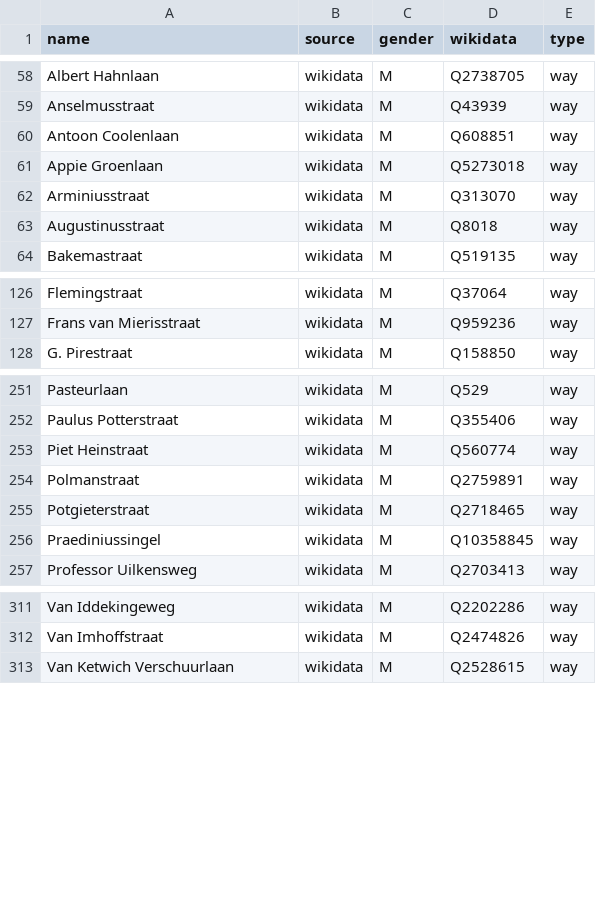
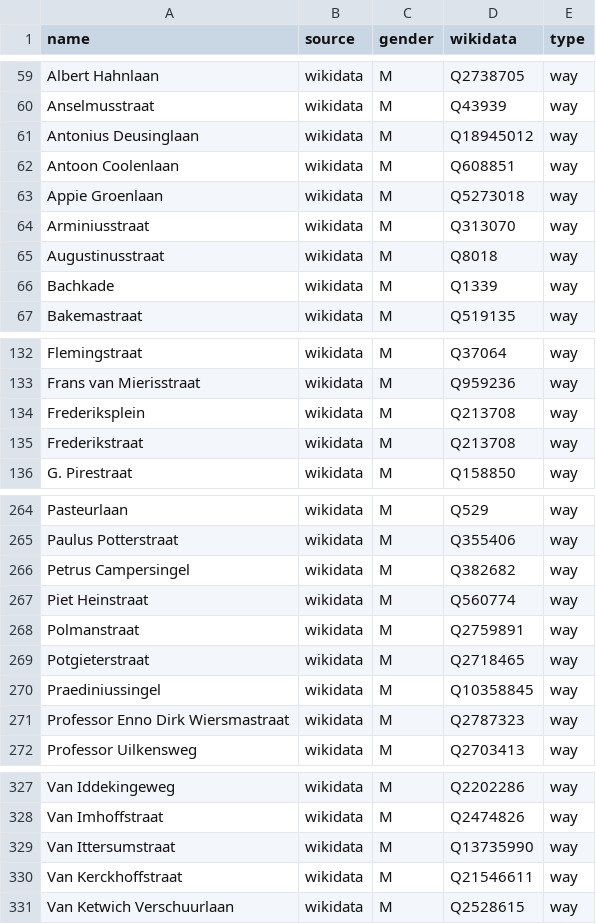
Before and after one commit to RobinLinde/equalstreetnames-groningen, a CSV file: data/gender.csv, drawn as a sheet; only a part is shown, gaps mark what is left out; the diff covers the shown part only; the diff names each change by its address in the sheet, - before the commit and + after, or states it on an @@ line.

```diff
--- a/data/gender.csv
+++ b/data/gender.csv
+row 61: Antonius Deusinglaan | wikidata | M | Q18945012 | way
+row 66: Bachkade | wikidata | M | Q1339 | way
+row 134: Frederiksplein | wikidata | M | Q213708 | way
+row 135: Frederikstraat | wikidata | M | Q213708 | way
+row 266: Petrus Campersingel | wikidata | M | Q382682 | way
+row 271: Professor Enno Dirk Wiersmastraat | wikidata | M | Q2787323 | way
+row 329: Van Ittersumstraat | wikidata | M | Q13735990 | way
+row 330: Van Kerckhoffstraat | wikidata | M | Q21546611 | way
```
Also changed, not shown: 13 added rows elsewhere in this file, data/other.csv, 2 other files.
